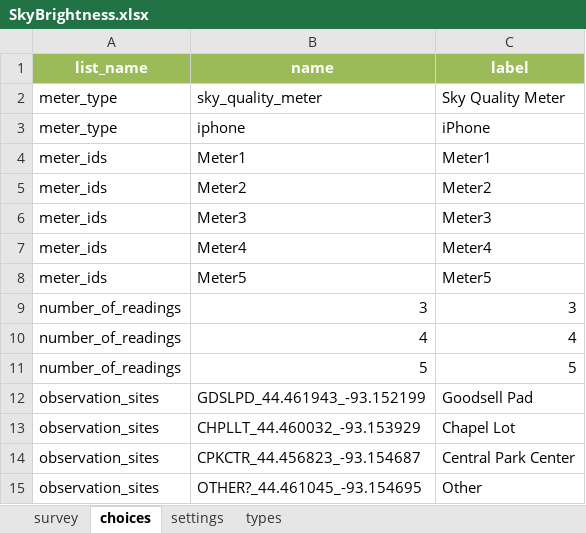
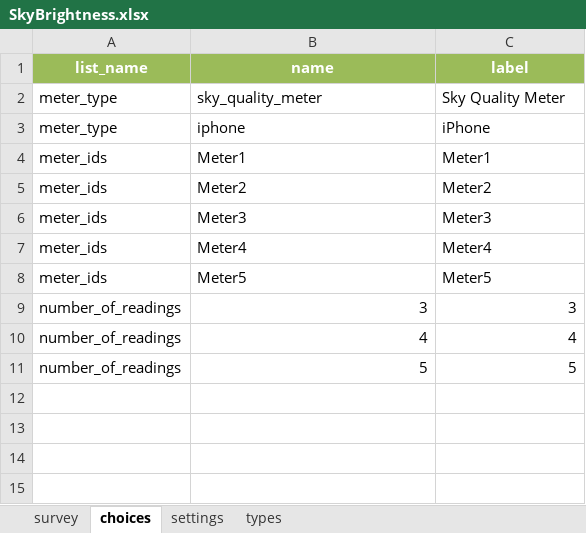
Before and after one commit to hoffner/SkyBrightness, an Excel workbook: SkyBrightness.xlsx, sheet choices, drawn as a sheet; values as stored, in another font and other column widths than the file's, no borders; the diff names each change by its address in the sheet, - before the commit and + after, or states it on an @@ line.

Commit message:
Remove obsolete choices

```diff
--- a/SkyBrightness.xlsx (sheet choices)
+++ b/SkyBrightness.xlsx (sheet choices)
-row 12: observation_sites | GDSLPD_44.461943_-93.152199 | Goodsell Pad
-row 13: observation_sites | CHPLLT_44.460032_-93.153929 | Chapel Lot
-row 14: observation_sites | CPKCTR_44.456823_-93.154687 | Central Park Center
-row 15: observation_sites | OTHER?_44.461045_-93.154695 | Other
```
Also changed, not shown: 1 other file.
